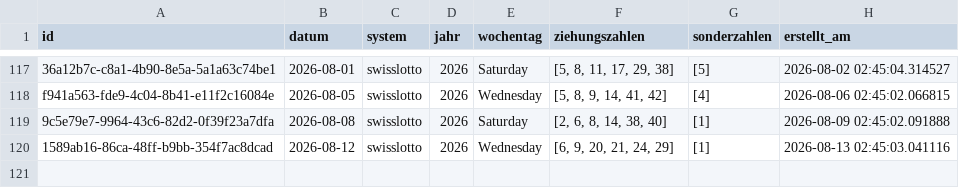
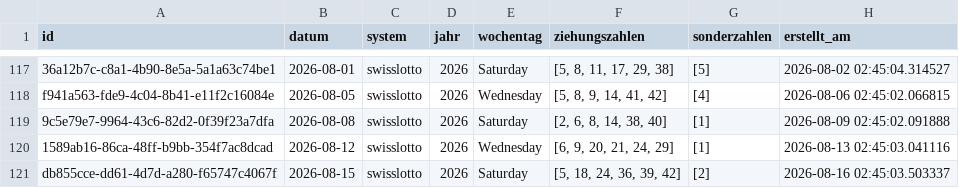
Before and after one commit to braamane/lotto, a CSV file: swisslotto_diff.csv, drawn as a sheet; only a part is shown, gaps mark what is left out; the diff names each change by its address in the sheet, - before the commit and + after, or states it on an @@ line.

Commit message:
📤 Auto-Upload: neue Ziehungen für swisslotto

```diff
--- a/swisslotto_diff.csv
+++ b/swisslotto_diff.csv
+row 121: db855cce-dd61-4d7d-a280-f65747c4067f | 2026-08-15 | swisslotto | 2026 | Saturday | [5, 18, 24, 36, 39, 42] | [2] | 2026-08-16 02:45:03.503337
```
